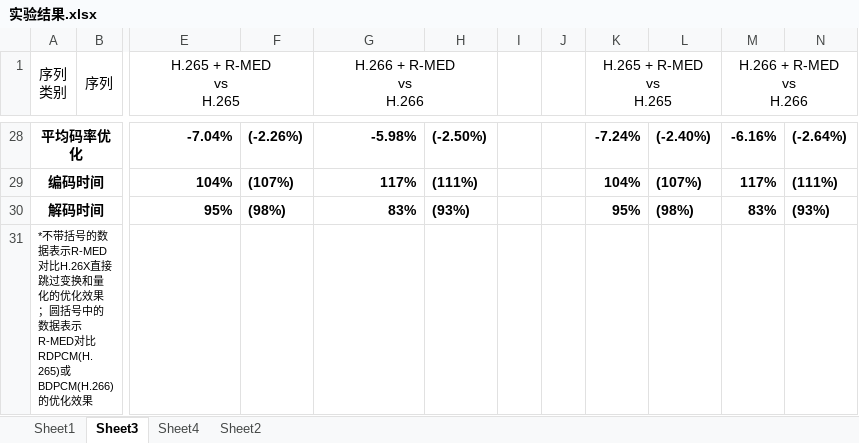
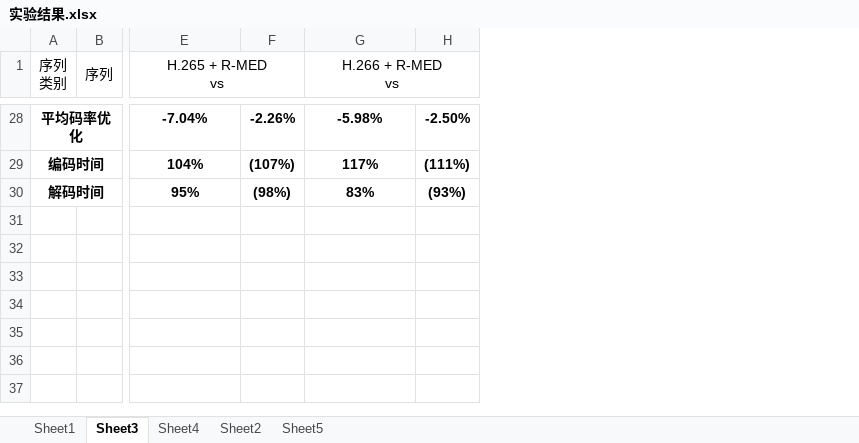
Before and after one commit to 0qinghao/EImanuscript, an Excel workbook: 实验结果.xlsx, sheet Sheet3, drawn as a sheet; only a part is shown, gaps mark what is left out; values as stored, in another font and other column widths than the file's, no borders; removed rows and columns are numbered as before the commit, all else as after; rows hold the shown columns only; ↵ is a line break in a cell; the diff covers the shown part only; the diff names each change by its address in the sheet, - before the commit and + after, or states it on an @@ line.

```diff
--- a/实验结果.xlsx (sheet Sheet3)
+++ b/实验结果.xlsx (sheet Sheet3)
+sheet tab: Sheet5
-column F, rows 28-30: (-2.26%) | (107%) | (98%)
+column F, rows 28-30: -2.26% | (107%) | (98%)
-column H, rows 28-30: (-2.50%) | (111%) | (93%)
-column I, empty
-column J, empty
-column K (H.265 + R-MED vs H.265), rows 28-30: -7.24% | 104% | 95%
-column L, rows 28-30: (-2.40%) | (107%) | (98%)
-column M (H.266 + R-MED vs H.266), rows 28-30: -6.16% | 117% | 83%
-column N, rows 28-30: (-2.64%) | (111%) | (93%)
+column H, rows 28-30: -2.50% | (111%) | (93%)
-E1: H.265 + R-MED ↵ vs ↵ H.265
+E1: H.265 + R-MED ↵ vs
-E1:F2 merged
+E1:F1 merged
-G1: H.266 + R-MED ↵ vs ↵ H.266
+G1: H.266 + R-MED ↵ vs
-G1:H2 merged
+G1:H1 merged
-E28:E30 alignment: right
+E28:E30 alignment: center
-G28:G30 alignment: right
+G28:G30 alignment: center
-row 31: *不带括号的数据表示R-MED对比H.26X直接跳过变换和量化的优化效果；圆括号中的数据表示R-MED对比RDPCM(H.265)或BDPCM(H.266)的优化效果
```
Also changed, not shown: 4 edited cells and cell formats elsewhere in this sheet, EI期刊.xlsx, 图片/绘图用表格.xlsx, 49 other files.
